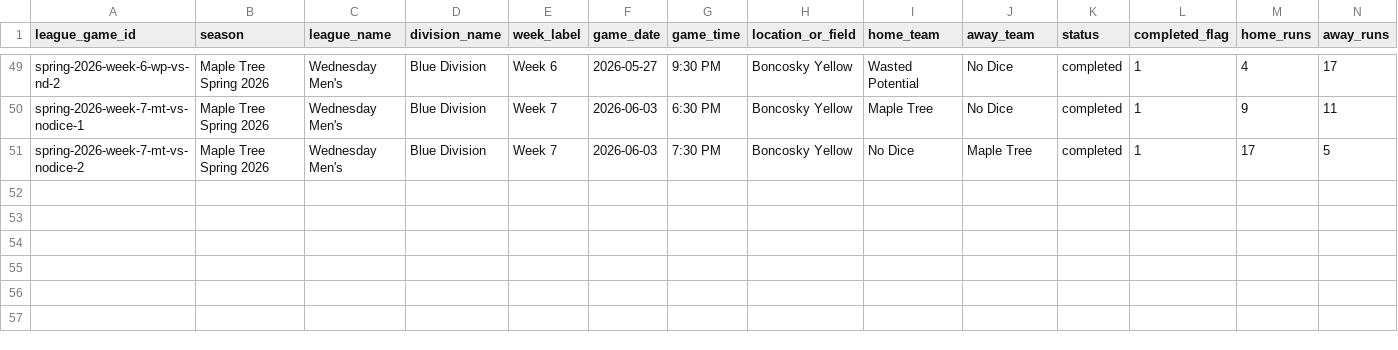
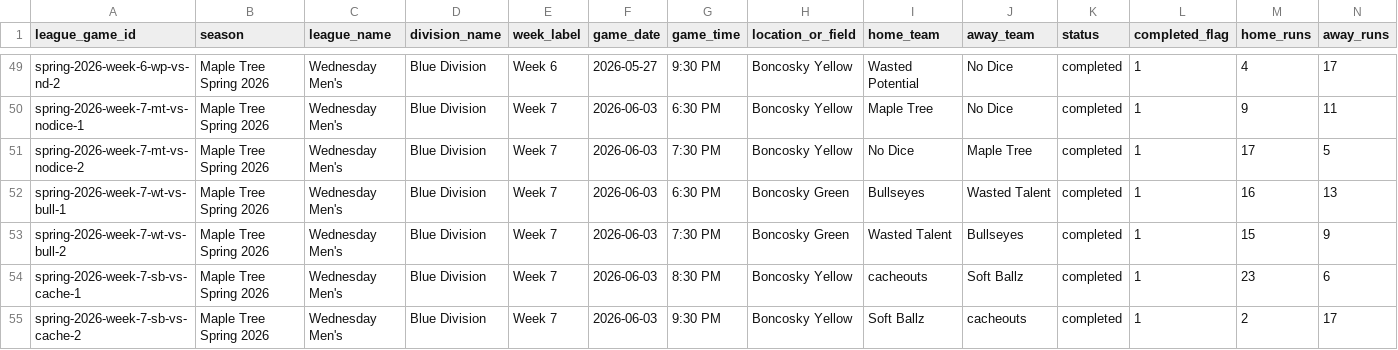
Before and after one commit to tatkins11/maple-tree-dashboard, a CSV file: data/processed/league_schedule_games.csv, drawn as a sheet; only a part is shown, gaps mark what is left out; rows hold the shown columns only; the diff names each change by its address in the sheet, - before the commit and + after, or states it on an @@ line.

```diff
--- a/data/processed/league_schedule_games.csv
+++ b/data/processed/league_schedule_games.csv
+row 52: spring-2026-week-7-wt-vs-bull-1 | Maple Tree Spring 2026 | Wednesday Men's | Blue Division | Week 7 | 2026-06-03 | 6:30 PM | Boncosky Green | Bullseyes | Wasted Talent | completed | 1 | 16 | 13
+row 53: spring-2026-week-7-wt-vs-bull-2 | Maple Tree Spring 2026 | Wednesday Men's | Blue Division | Week 7 | 2026-06-03 | 7:30 PM | Boncosky Green | Wasted Talent | Bullseyes | completed | 1 | 15 | 9
+row 54: spring-2026-week-7-sb-vs-cache-1 | Maple Tree Spring 2026 | Wednesday Men's | Blue Division | Week 7 | 2026-06-03 | 8:30 PM | Boncosky Yellow | cacheouts | Soft Ballz | completed | 1 | 23 | 6
+row 55: spring-2026-week-7-sb-vs-cache-2 | Maple Tree Spring 2026 | Wednesday Men's | Blue Division | Week 7 | 2026-06-03 | 9:30 PM | Boncosky Yellow | Soft Ballz | cacheouts | completed | 1 | 2 | 17
```
Also changed, not shown: data/processed/standings_snapshot.csv, data/processed/team_schedule.csv.
